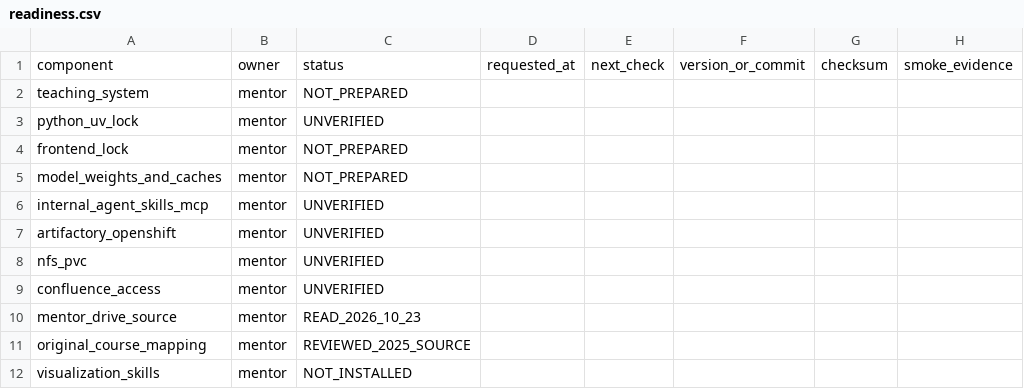
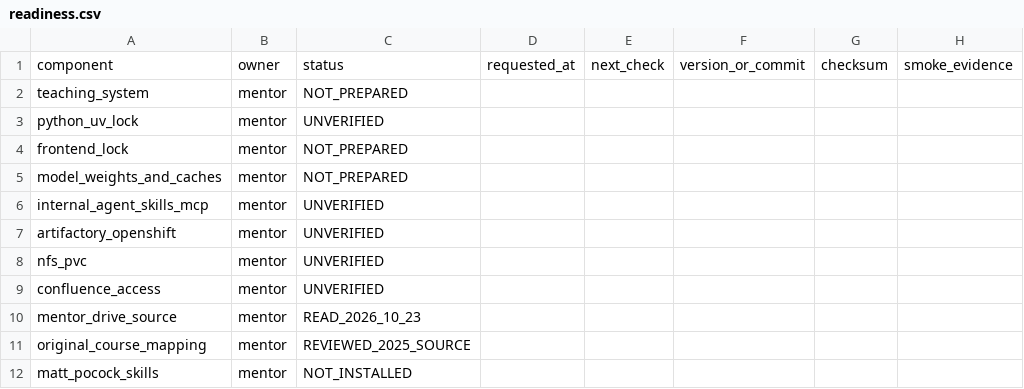
Before and after one commit to ronraisch/agentic-cv-training, a CSV file: templates/readiness.csv, drawn as a sheet; only a part is shown; the diff names each change by its address in the sheet, - before the commit and + after, or states it on an @@ line.

Commit message:
Correct Matt Pocock skill onboarding and link repository references

```diff
--- a/templates/readiness.csv
+++ b/templates/readiness.csv
-A12: visualization_skills
+A12: matt_pocock_skills
```
Also changed, not shown: 40 other files.
